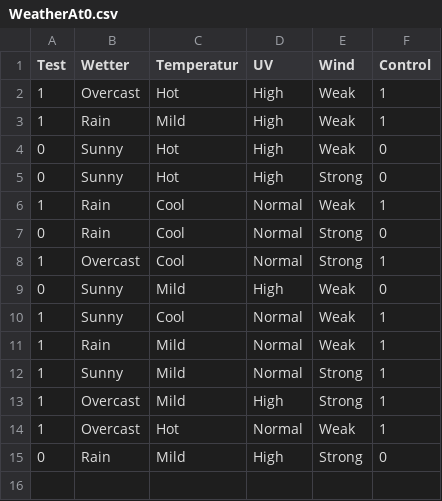
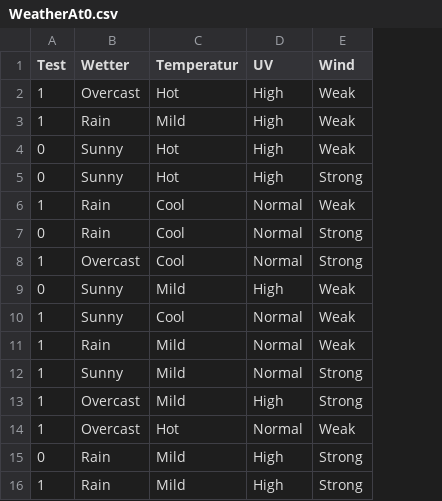
Before and after one commit to Madiss15/pki-id3_09.11.2022, a CSV file: src/main/resources/WeatherAt0.csv, drawn as a sheet; removed rows and columns are numbered as before the commit, all else as after; the diff names each change by its address in the sheet, - before the commit and + after, or states it on an @@ line.

```diff
--- a/src/main/resources/WeatherAt0.csv
+++ b/src/main/resources/WeatherAt0.csv
-column F (Control), rows 2-15: 1 | 1 | 0 | 0 | 1 | 0 | 1 | 0 | 1 | 1 | 1 | 1 | 1 | 0
+row 16: 1 | Rain | Mild | High | Strong
```
Also changed, not shown: 5 other files.
